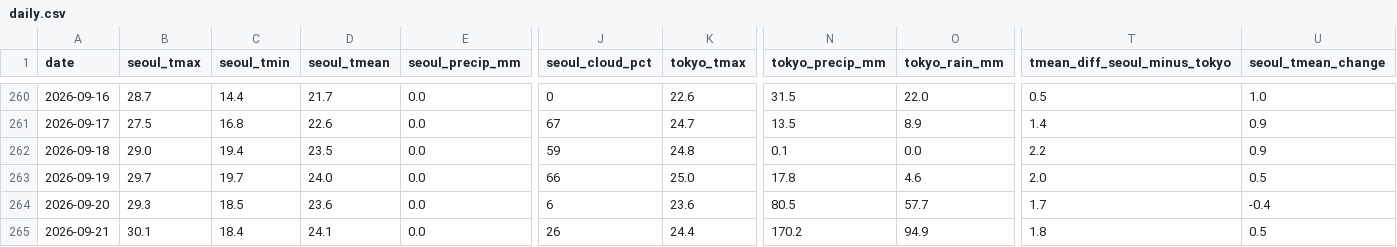
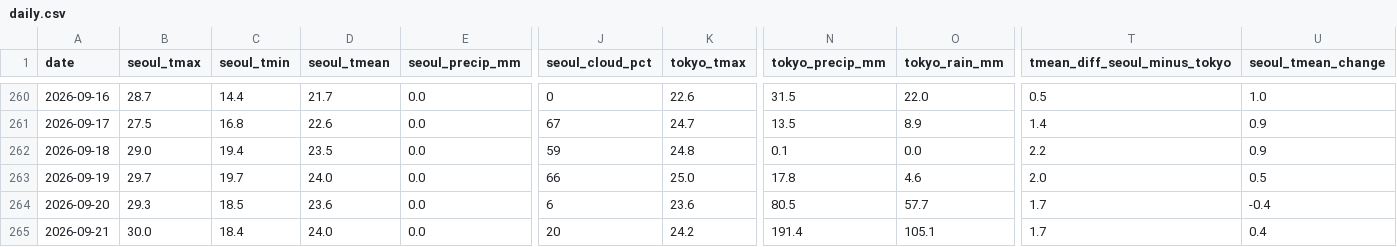
Before and after one commit to scuderia-kr/jp-weather-trends, a CSV file: data/daily.csv, drawn as a sheet; only a part is shown, gaps mark what is left out; the diff names each change by its address in the sheet, - before the commit and + after, or states it on an @@ line.

```diff
--- a/data/daily.csv
+++ b/data/daily.csv
-B265 (seoul_tmax): 30.1
+B265 (seoul_tmax): 30.0
-D265 (seoul_tmean): 24.1
+D265 (seoul_tmean): 24.0
-J265 (seoul_cloud_pct): 26
+J265 (seoul_cloud_pct): 20
-K265 (tokyo_tmax): 24.4
+K265 (tokyo_tmax): 24.2
-N265 (tokyo_precip_mm): 170.2
+N265 (tokyo_precip_mm): 191.4
-O265 (tokyo_rain_mm): 94.9
+O265 (tokyo_rain_mm): 105.1
-T265 (tmean_diff_seoul_minus_tokyo): 1.8
+T265 (tmean_diff_seoul_minus_tokyo): 1.7
-U265 (seoul_tmean_change): 0.5
+U265 (seoul_tmean_change): 0.4
```
Also changed, not shown: 2 other files.
